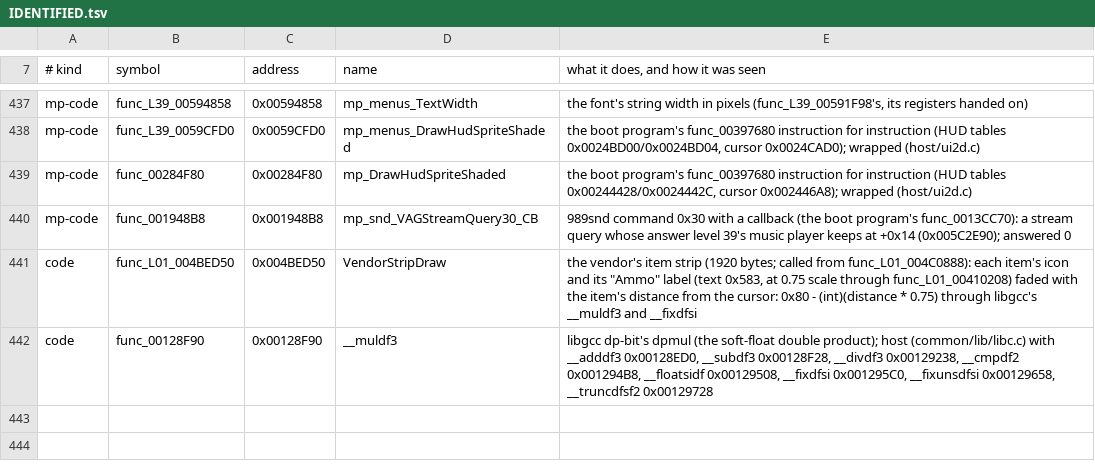
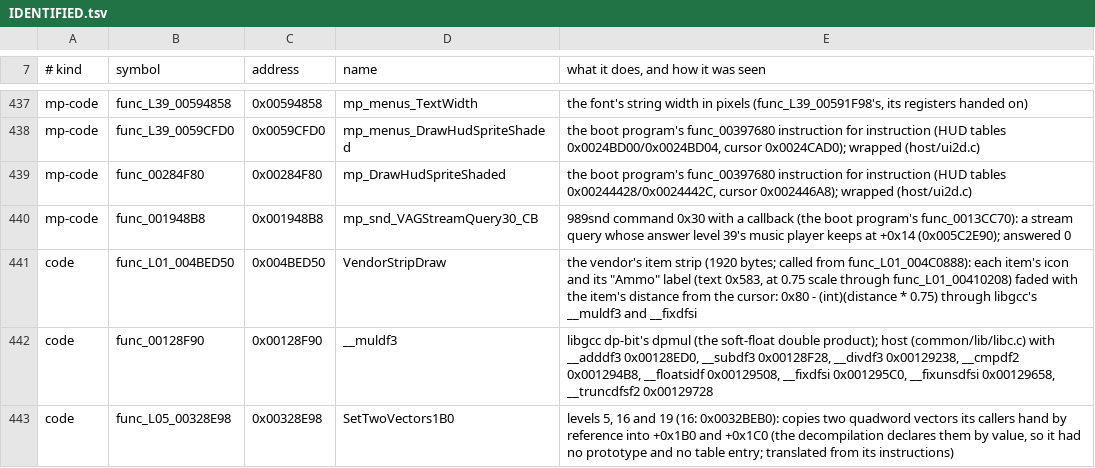
Before and after one commit to OpenRAC/OpenRAC, a TSV file: port/game/rac3-pal/IDENTIFIED.tsv, drawn as a sheet; only a part is shown, gaps mark what is left out.

Commit message:
fix(hostgen): a function taking a record by value runs from its instructions where calls hand on 128-bit registers
Up Your Arsenal's func_L05_00328E98 (levels 5, 16 and 19) is declared with two vectors by
value, so game_protos.h had no prototype for it and no table answered its places: the
assembly's callers reached it by address and found nothing ("call to code address
0x00328e98, which no function of the port has" in Kerwan). With asm.wide_register_calls
(rac3 only), such a function with places is translated from its instructions instead,
taking the registers its code reads, and its C callers (its own unit's included) go to
their assembly too. Six functions of levels 5, 19 and 23 move so; rac1 and rac2 are
unaffected (no wide_register_calls). The vectors are handed by reference: the
instructions read them with lq from $a1 and $a2.

Follows callers_of_unprototyped (program.py), which already moved the callers of another unit.

```diff
--- a/port/game/rac3-pal/IDENTIFIED.tsv
+++ b/port/game/rac3-pal/IDENTIFIED.tsv
@@ -442 +442,2 @@ code	func_L01_004BED50	0x004BED50	VendorStripDraw	the vendor's item strip (1920
 code	func_00128F90	0x00128F90	__muldf3	libgcc dp-bit's dpmul (the soft-float double product); host (common/lib/libc.c) with __adddf3 0x00128ED0, __subdf3 0x00128F28, __divdf3 0x00129238, __cmpdf2 0x001294B8, __floatsidf 0x00129508, __fixdfsi 0x001295C0, __fixunsdfsi 0x00129658, __truncdfsf2 0x00129728
+code	func_L05_00328E98	0x00328E98	SetTwoVectors1B0	levels 5, 16 and 19 (16: 0x0032BEB0): copies two quadword vectors its callers hand by reference into +0x1B0 and +0x1C0 (the decompilation declares them by value, so it had no prototype and no table entry; translated from its instructions)
```
Also changed, not shown: 2 other files.
